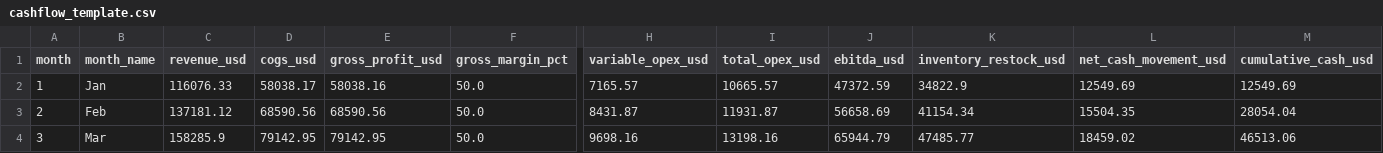
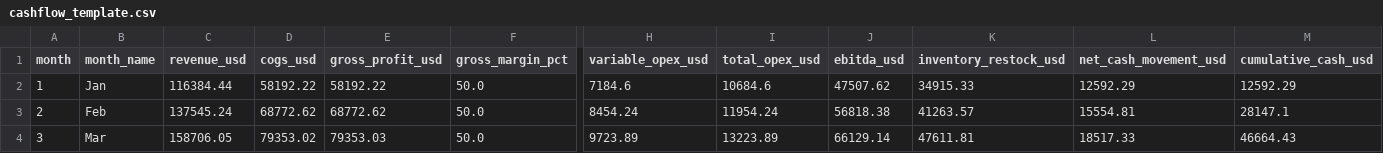
Before and after one commit to mhmd-jawad/retail-radar-ai, a CSV file: data/real/cashflow_template.csv, drawn as a sheet; only a part is shown, gaps mark what is left out; the diff covers the shown part only; the diff names each change by its address in the sheet, - before the commit and + after, or states it on an @@ line.

```diff
--- a/data/real/cashflow_template.csv
+++ b/data/real/cashflow_template.csv
-C2 (revenue_usd): 116076.33
+C2 (revenue_usd): 116384.44
-D2 (cogs_usd): 58038.17
+D2 (cogs_usd): 58192.22
-E2 (gross_profit_usd): 58038.16
+E2 (gross_profit_usd): 58192.22
-H2 (variable_opex_usd): 7165.57
+H2 (variable_opex_usd): 7184.6
-I2 (total_opex_usd): 10665.57
+I2 (total_opex_usd): 10684.6
-J2 (ebitda_usd): 47372.59
+J2 (ebitda_usd): 47507.62
-K2 (inventory_restock_usd): 34822.9
+K2 (inventory_restock_usd): 34915.33
-L2 (net_cash_movement_usd): 12549.69
+L2 (net_cash_movement_usd): 12592.29
-M2 (cumulative_cash_usd): 12549.69
+M2 (cumulative_cash_usd): 12592.29
-C3 (revenue_usd): 137181.12
+C3 (revenue_usd): 137545.24
-D3 (cogs_usd): 68590.56
+D3 (cogs_usd): 68772.62
-E3 (gross_profit_usd): 68590.56
+E3 (gross_profit_usd): 68772.62
-H3 (variable_opex_usd): 8431.87
+H3 (variable_opex_usd): 8454.24
-I3 (total_opex_usd): 11931.87
+I3 (total_opex_usd): 11954.24
-J3 (ebitda_usd): 56658.69
+J3 (ebitda_usd): 56818.38
-K3 (inventory_restock_usd): 41154.34
+K3 (inventory_restock_usd): 41263.57
-L3 (net_cash_movement_usd): 15504.35
+L3 (net_cash_movement_usd): 15554.81
-M3 (cumulative_cash_usd): 28054.04
+M3 (cumulative_cash_usd): 28147.1
-C4 (revenue_usd): 158285.9
+C4 (revenue_usd): 158706.05
-D4 (cogs_usd): 79142.95
+D4 (cogs_usd): 79353.02
-E4 (gross_profit_usd): 79142.95
+E4 (gross_profit_usd): 79353.03
-H4 (variable_opex_usd): 9698.16
+H4 (variable_opex_usd): 9723.89
-I4 (total_opex_usd): 13198.16
+I4 (total_opex_usd): 13223.89
-J4 (ebitda_usd): 65944.79
+J4 (ebitda_usd): 66129.14
-K4 (inventory_restock_usd): 47485.77
+K4 (inventory_restock_usd): 47611.81
-L4 (net_cash_movement_usd): 18459.02
+L4 (net_cash_movement_usd): 18517.33
-M4 (cumulative_cash_usd): 46513.06
+M4 (cumulative_cash_usd): 46664.43
```
Also changed, not shown: 81 edited cells elsewhere in this file, data/real/balance_sheet.csv, data/real/inventory.csv, 12 other files.
